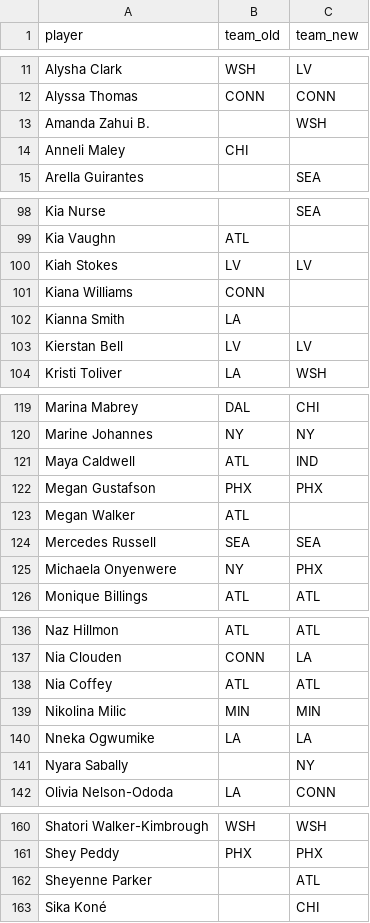
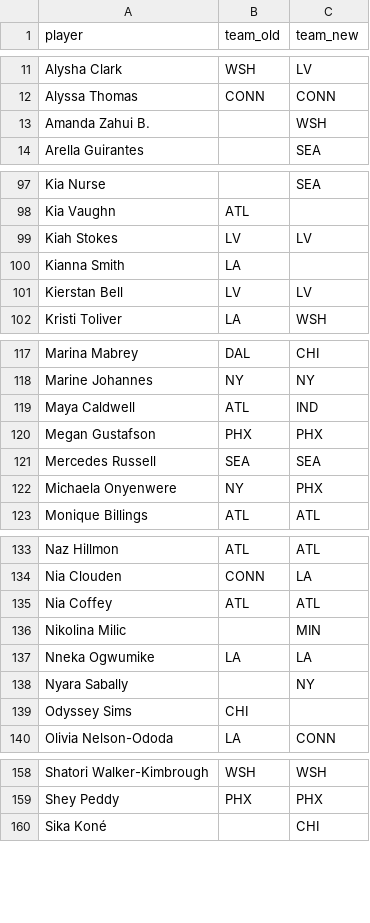
Before and after one commit to agale123/soccer-analytics, a CSV file: offseason-movement/wnba/2022_2023_movement.csv, drawn as a sheet; only a part is shown, gaps mark what is left out; the diff covers the shown part only.

```diff
--- a/offseason-movement/wnba/2022_2023_movement.csv
+++ b/offseason-movement/wnba/2022_2023_movement.csv
@@ -13,3 +13,2 @@ Alyssa Thomas,CONN,CONN
 Amanda Zahui B.,,WSH
-Anneli Maley,CHI,
 Arella Guirantes,,SEA
@@ -100,3 +99,2 @@ Kia Vaughn,ATL,
 Kiah Stokes,LV,LV
-Kiana Williams,CONN,
 Kianna Smith,LA,
@@ -122,3 +120,2 @@ Maya Caldwell,ATL,IND
 Megan Gustafson,PHX,PHX
-Megan Walker,ATL,
 Mercedes Russell,SEA,SEA
@@ -138,5 +135,6 @@ Nia Clouden,CONN,LA
 Nia Coffey,ATL,ATL
-Nikolina Milic,MIN,MIN
+Nikolina Milic,,MIN
 Nneka Ogwumike,LA,LA
 Nyara Sabally,,NY
+Odyssey Sims,CHI,
 Olivia Nelson-Ododa,LA,CONN
@@ -161,3 +159,2 @@ Shatori Walker-Kimbrough,WSH,WSH
 Shey Peddy,PHX,PHX
-Sheyenne Parker,,ATL
 Sika Koné,,CHI
```
Also changed, not shown: 3 edited cells elsewhere in this file, offseason-movement/wnba/2022_end.csv, offseason-movement/wnba/2023_start.csv, 5 other files.
